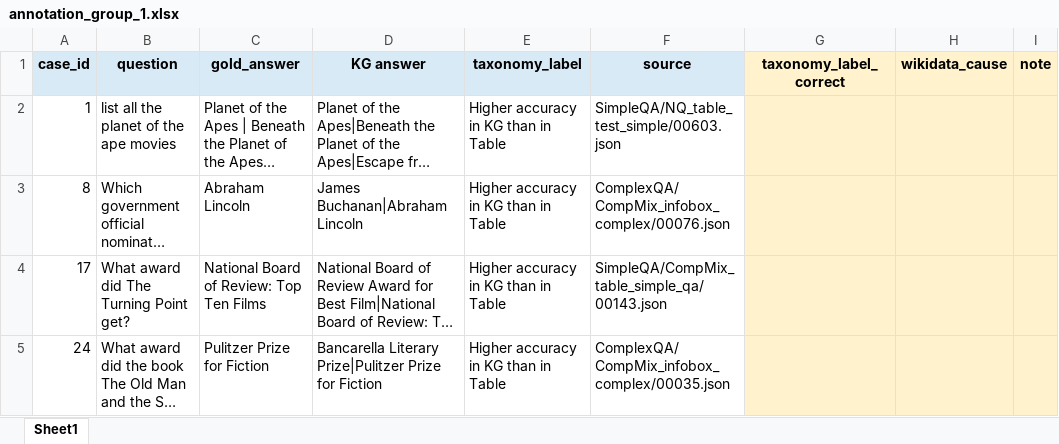
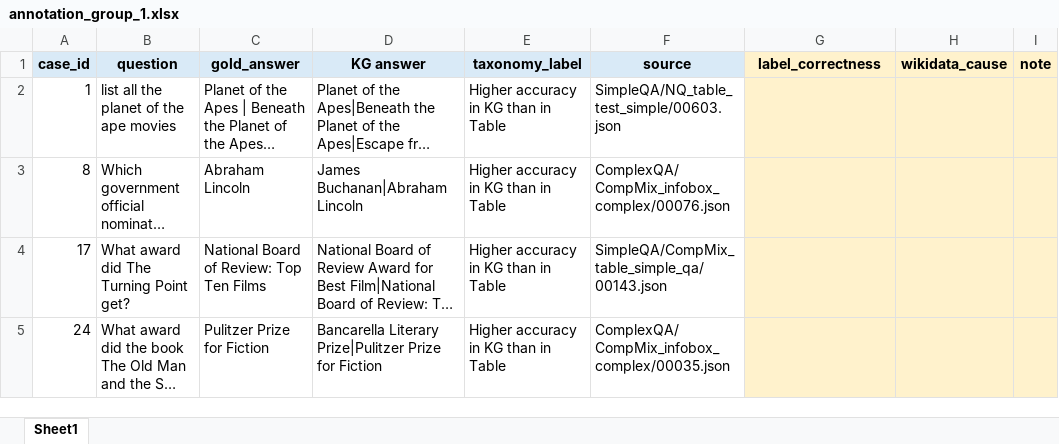
Before and after one commit to Bluebear77/SPARQL-TableQA, an Excel workbook: Annotation/annotation_outputs/annotation_group_1.xlsx, sheet Sheet1, drawn as a sheet; only a part is shown; long unchanged cells end in …; values as stored, in another font and other column widths than the file's, no borders; the diff names each change by its address in the sheet, - before the commit and + after, or states it on an @@ line.

Commit message:
adjust column names

```diff
--- a/Annotation/annotation_outputs/annotation_group_1.xlsx (sheet Sheet1)
+++ b/Annotation/annotation_outputs/annotation_group_1.xlsx (sheet Sheet1)
-G1: taxonomy_label_correct
+G1: label_correctness
```
Also changed, not shown: Annotation/annotation_outputs/annotation_group_2.xlsx, Annotation/annotation_outputs/annotation_group_3.xlsx, 1 other file.
